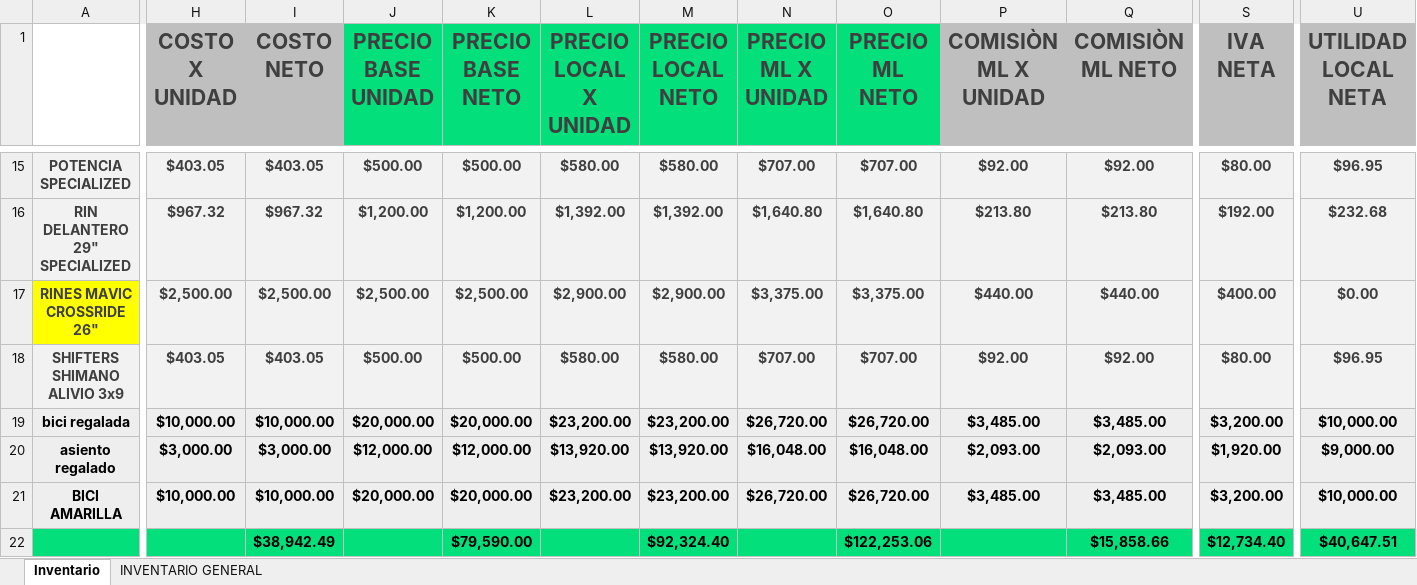
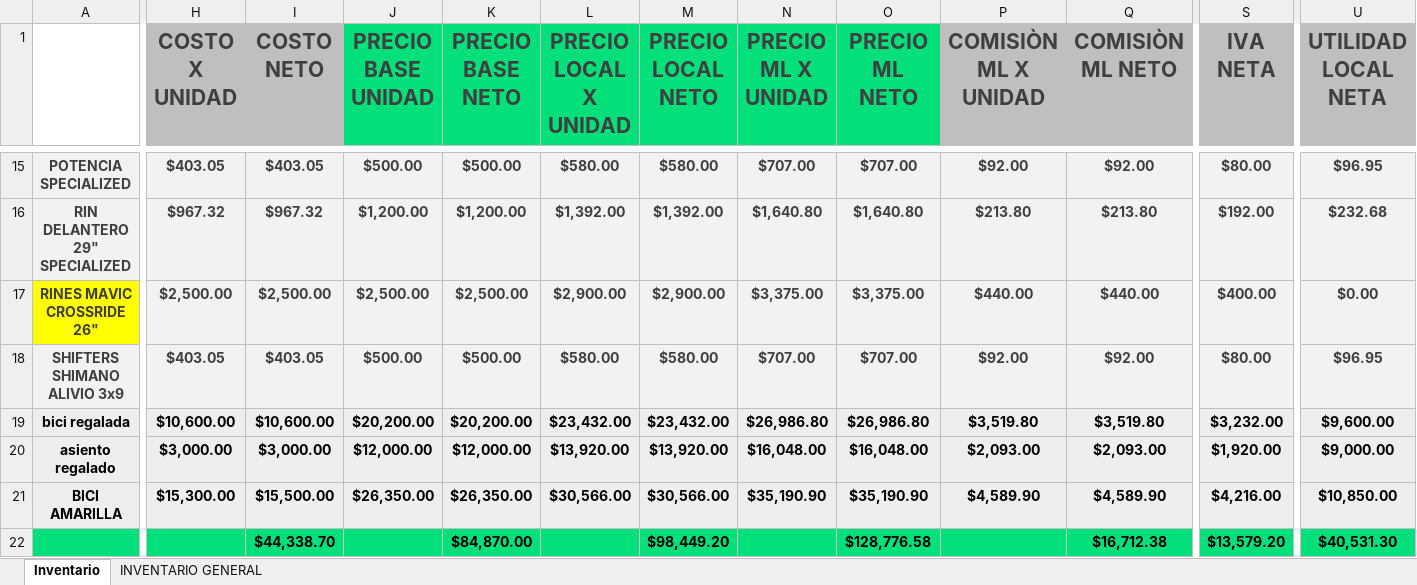
Before and after one commit to Alisbasa/EPIC-MOUNTAIN-SYSTEM, an Excel workbook: JavaApplication19/src/excel/Inventario.xlsx, sheet Inventario, drawn as a sheet; only a part is shown, gaps mark what is left out; values as stored, in another font and other column widths than the file's, no borders; charts and pictures not drawn; removed rows and columns are numbered as before the commit, all else as after; rows hold the shown columns only; the diff covers the shown part only; the diff names each change by its address in the sheet, - before the commit and + after, or states it on an @@ line.

```diff
--- a/JavaApplication19/src/excel/Inventario.xlsx (sheet Inventario)
+++ b/JavaApplication19/src/excel/Inventario.xlsx (sheet Inventario)
-H19 (COSTO X UNIDAD): $10,000.00
+H19 (COSTO X UNIDAD): $10,600.00
-I19 (COSTO NETO): $10,000.00
+I19 (COSTO NETO): $10,600.00
-J19 (PRECIO BASE UNIDAD): $20,000.00
+J19 (PRECIO BASE UNIDAD): $20,200.00
-K19 (PRECIO BASE NETO): $20,000.00
+K19 (PRECIO BASE NETO): $20,200.00
-L19 (PRECIO LOCAL X UNIDAD): $23,200.00
+L19 (PRECIO LOCAL X UNIDAD): $23,432.00
-M19 (PRECIO LOCAL NETO): $23,200.00
+M19 (PRECIO LOCAL NETO): $23,432.00
-N19 (PRECIO ML X UNIDAD): $26,720.00
+N19 (PRECIO ML X UNIDAD): $26,986.80
-O19 (PRECIO ML NETO): $26,720.00
+O19 (PRECIO ML NETO): $26,986.80
-P19 (COMISIÒN ML X UNIDAD): $3,485.00
+P19 (COMISIÒN ML X UNIDAD): $3,519.80
-Q19 (COMISIÒN ML NETO): $3,485.00
+Q19 (COMISIÒN ML NETO): $3,519.80
-S19 (IVA NETA): $3,200.00
+S19 (IVA NETA): $3,232.00
-U19 (UTILIDAD LOCAL NETA): $10,000.00
+U19 (UTILIDAD LOCAL NETA): $9,600.00
-H21 (COSTO X UNIDAD): $10,000.00
+H21 (COSTO X UNIDAD): $15,300.00
-I21 (COSTO NETO): $10,000.00
+I21 (COSTO NETO): $15,500.00
-J21 (PRECIO BASE UNIDAD): $20,000.00
+J21 (PRECIO BASE UNIDAD): $26,350.00
-K21 (PRECIO BASE NETO): $20,000.00
+K21 (PRECIO BASE NETO): $26,350.00
-L21 (PRECIO LOCAL X UNIDAD): $23,200.00
+L21 (PRECIO LOCAL X UNIDAD): $30,566.00
-M21 (PRECIO LOCAL NETO): $23,200.00
+M21 (PRECIO LOCAL NETO): $30,566.00
-N21 (PRECIO ML X UNIDAD): $26,720.00
+N21 (PRECIO ML X UNIDAD): $35,190.90
-O21 (PRECIO ML NETO): $26,720.00
+O21 (PRECIO ML NETO): $35,190.90
-P21 (COMISIÒN ML X UNIDAD): $3,485.00
+P21 (COMISIÒN ML X UNIDAD): $4,589.90
-Q21 (COMISIÒN ML NETO): $3,485.00
+Q21 (COMISIÒN ML NETO): $4,589.90
-S21 (IVA NETA): $3,200.00
+S21 (IVA NETA): $4,216.00
-U21 (UTILIDAD LOCAL NETA): $10,000.00
+U21 (UTILIDAD LOCAL NETA): $10,850.00
-row 22:  |  | $38,942.49 |  | $79,590.00 |  | $92,324.40 |  | $122,253.06 |  | $15,858.66 | $12,734.40 | $40,647.51
+row 22:  |  | $44,338.70 |  | $84,870.00 |  | $98,449.20 |  | $128,776.58 |  | $16,712.38 | $13,579.20 | $40,531.30
```
Also changed, not shown: 5 edited cells elsewhere in this sheet, JavaApplication19/src/excel/DeudasP.xlsx, JavaApplication19/src/excel/LibrosContables.xlsx, 4 other files.
